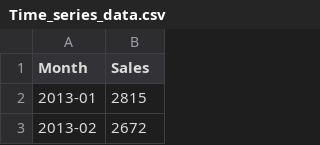
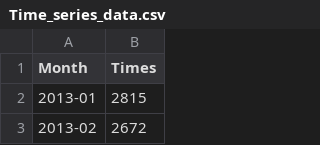
Before and after one commit to duyy1805/DoAn1, a CSV file: Time_series_data.csv, drawn as a sheet; only a part is shown.

```diff
--- a/Time_series_data.csv
+++ b/Time_series_data.csv
@@ -1,2 +1,2 @@
-Month,Sales
+Month,Times
 2013-01,2815
```
Also changed, not shown: 14 other files.
